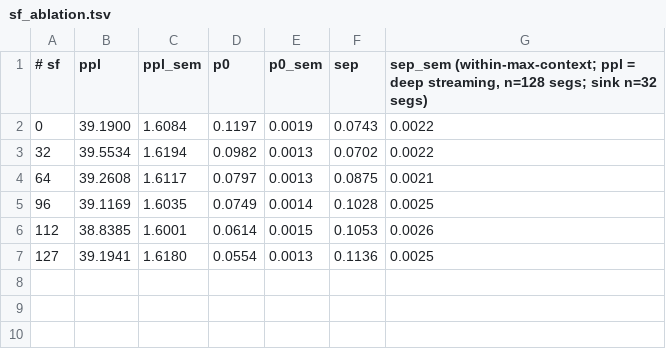
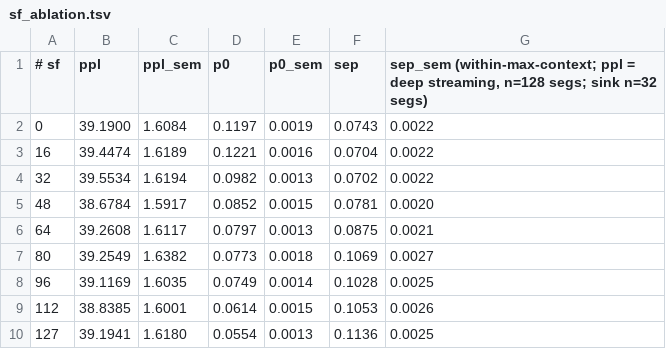
Before and after one commit to zizhao-hu/context-is-the-new-weight, a TSV file: figures/sf_ablation.tsv, drawn as a sheet.

```diff
--- a/figures/sf_ablation.tsv
+++ b/figures/sf_ablation.tsv
@@ -2,4 +2,7 @@
 0	39.1900	1.6084	0.1197	0.0019	0.0743	0.0022
+16	39.4474	1.6189	0.1221	0.0016	0.0704	0.0022
 32	39.5534	1.6194	0.0982	0.0013	0.0702	0.0022
+48	38.6784	1.5917	0.0852	0.0015	0.0781	0.0020
 64	39.2608	1.6117	0.0797	0.0013	0.0875	0.0021
+80	39.2549	1.6382	0.0773	0.0018	0.1069	0.0027
 96	39.1169	1.6035	0.0749	0.0014	0.1028	0.0025
```
